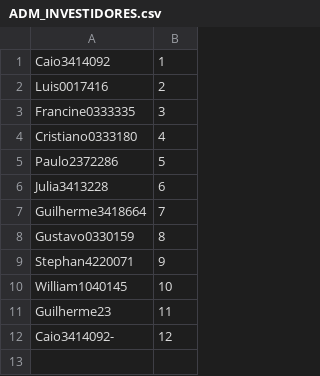
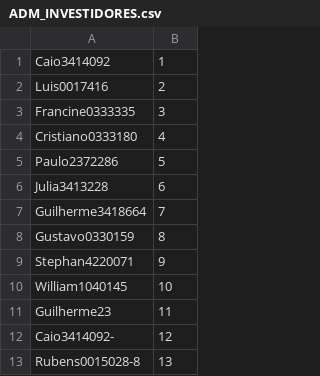
Before and after one commit to filhohao/filhohao.github.io, a CSV file: ADM_INVESTIDORES.csv, drawn as a sheet.

```diff
--- a/ADM_INVESTIDORES.csv
+++ b/ADM_INVESTIDORES.csv
@@ -12 +12,2 @@ Guilherme23,11
 Caio3414092-,12
+Rubens0015028-8,13
```
Also changed, not shown: OUT_PRECO_COTA.csv, REG_COTAS.csv.
